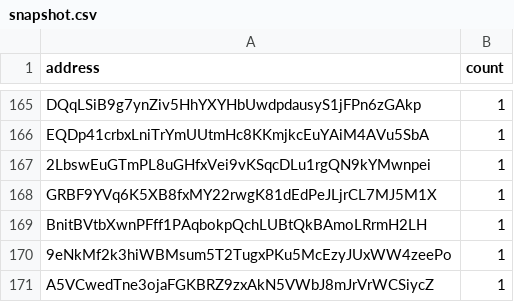
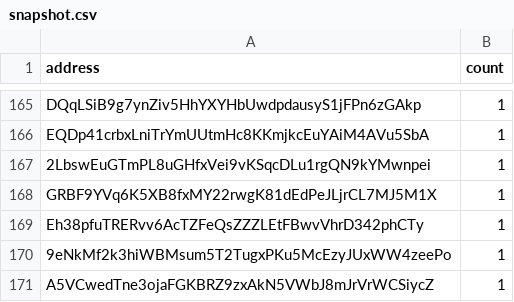
Before and after one commit to QuekzDev/snapshot, a CSV file: snapshot.csv, drawn as a sheet; only a part is shown, gaps mark what is left out.

```diff
--- a/snapshot.csv
+++ b/snapshot.csv
@@ -168,3 +168,3 @@ EQDp41crbxLniTrYmUUtmHc8KKmjkcEuYAiM4AVu5SbA,1
 GRBF9YVq6K5XB8fxMY22rwgK81dEdPeJLjrCL7MJ5M1X,1
-BnitBVtbXwnPFff1PAqbokpQchLUBtQkBAmoLRrmH2LH,1
+Eh38pfuTRERvv6AcTZFeQsZZZLEtFBwvVhrD342phCTy,1
 9eNkMf2k3hiWBMsum5T2TugxPKu5McEzyJUxWW4zeePo,1
```
